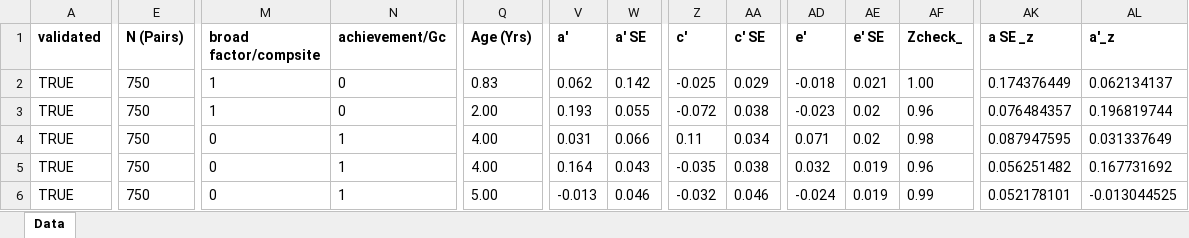
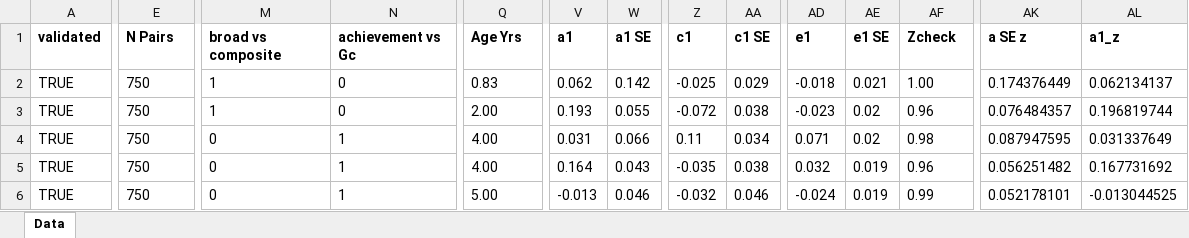
Before and after one commit to tbates/meta.now, an Excel workbook: inst/extdata/GxSES/data_GxSES.xlsx, sheet Data, drawn as a sheet; only a part is shown, gaps mark what is left out; values as stored, in another font and other column widths than the file's, no borders; the diff covers the shown part only; the diff names each change by its address in the sheet, - before the commit and + after, or states it on an @@ line.

Commit message:
make the SES column names more robust; start implementing analyses and plots in metasem. Think about some multiplot output (move this to cowplot)

```diff
--- a/inst/extdata/GxSES/data_GxSES.xlsx (sheet Data)
+++ b/inst/extdata/GxSES/data_GxSES.xlsx (sheet Data)
-E1: N (Pairs)
+E1: N Pairs
-M1: broad factor/compsite
+M1: broad vs composite
-N1: achievement/Gc
+N1: achievement vs Gc
-Q1: Age (Yrs)
+Q1: Age Yrs
-V1: a'
+V1: a1
-W1: a' SE
+W1: a1 SE
-Z1: c'
+Z1: c1
-AA1: c' SE
+AA1: c1 SE
-AD1: e'
+AD1: e1
-AE1: e' SE
+AE1: e1 SE
-AF1: Zcheck_
+AF1: Zcheck
-AK1: a SE _z
+AK1: a SE z
-AL1: a'_z
+AL1: a1_z
```
Also changed, not shown: 5 edited cells elsewhere in this sheet, 1 other file.
